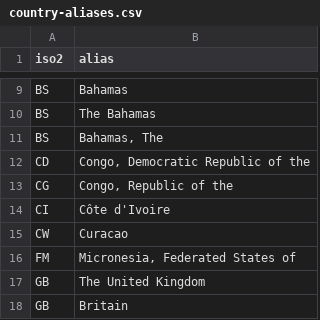
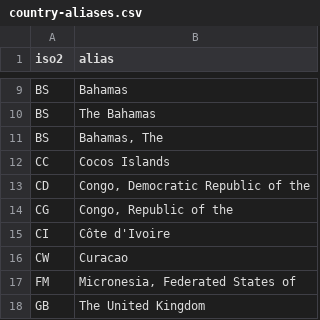
Before and after one commit to tinata/tinata, a CSV file: data/csv/country-aliases.csv, drawn as a sheet; only a part is shown, gaps mark what is left out; the shorter side is filled out with more unchanged rows; the diff names each change by its address in the sheet, - before the commit and + after, or states it on an @@ line.

Commit message:
Added alias for the Cocos Islands.

```diff
--- a/data/csv/country-aliases.csv
+++ b/data/csv/country-aliases.csv
+row 12: CC | Cocos Islands
```
